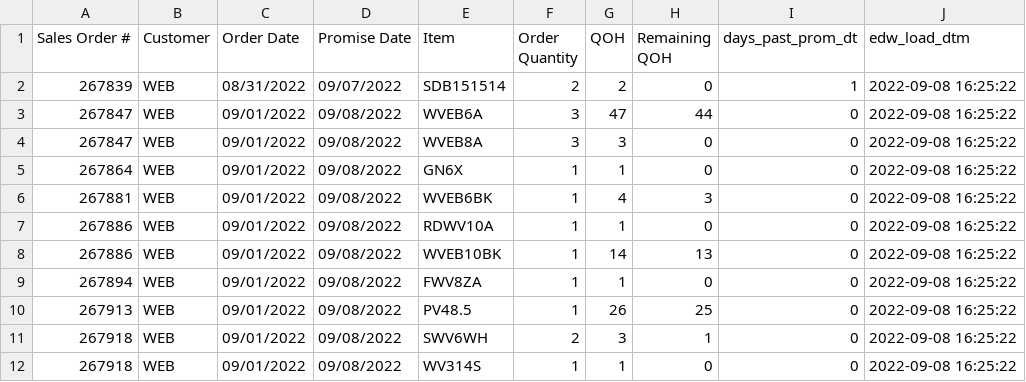
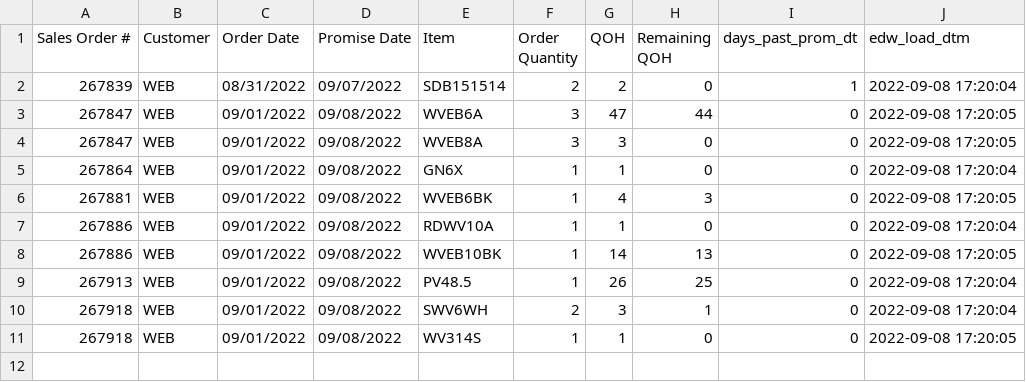
Before and after one commit to famcomfg/pi, a CSV file: out_dso_wrse_qoh_gt0_amaz_web_dtl_dash.csv, drawn as a sheet.

```diff
--- a/out_dso_wrse_qoh_gt0_amaz_web_dtl_dash.csv
+++ b/out_dso_wrse_qoh_gt0_amaz_web_dtl_dash.csv
@@ -1,12 +1,11 @@
 Sales Order #,Customer,Order Date,Promise Date,Item,Order Quantity,QOH,Remaining QOH,days_past_prom_dt,edw_load_dtm
-267839,WEB,08/31/2022,09/07/2022,SDB151514,2,2,0,1,2022-09-08 16:25:22
-267847,WEB,09/01/2022,09/08/2022,WVEB6A,3,47,44,0,2022-09-08 16:25:22
-267847,WEB,09/01/2022,09/08/2022,WVEB8A,3,3,0,0,2022-09-08 16:25:22
-267864,WEB,09/01/2022,09/08/2022,GN6X,1,1,0,0,2022-09-08 16:25:22
-267881,WEB,09/01/2022,09/08/2022,WVEB6BK,1,4,3,0,2022-09-08 16:25:22
-267886,WEB,09/01/2022,09/08/2022,RDWV10A,1,1,0,0,2022-09-08 16:25:22
-267886,WEB,09/01/2022,09/08/2022,WVEB10BK,1,14,13,0,2022-09-08 16:25:22
-267894,WEB,09/01/2022,09/08/2022,FWV8ZA,1,1,0,0,2022-09-08 16:25:22
-267913,WEB,09/01/2022,09/08/2022,PV48.5,1,26,25,0,2022-09-08 16:25:22
-267918,WEB,09/01/2022,09/08/2022,SWV6WH,2,3,1,0,2022-09-08 16:25:22
-267918,WEB,09/01/2022,09/08/2022,WV314S,1,1,0,0,2022-09-08 16:25:22
+267839,WEB,08/31/2022,09/07/2022,SDB151514,2,2,0,1,2022-09-08 17:20:04
+267847,WEB,09/01/2022,09/08/2022,WVEB6A,3,47,44,0,2022-09-08 17:20:05
+267847,WEB,09/01/2022,09/08/2022,WVEB8A,3,3,0,0,2022-09-08 17:20:05
+267864,WEB,09/01/2022,09/08/2022,GN6X,1,1,0,0,2022-09-08 17:20:04
+267881,WEB,09/01/2022,09/08/2022,WVEB6BK,1,4,3,0,2022-09-08 17:20:05
+267886,WEB,09/01/2022,09/08/2022,RDWV10A,1,1,0,0,2022-09-08 17:20:04
+267886,WEB,09/01/2022,09/08/2022,WVEB10BK,1,14,13,0,2022-09-08 17:20:05
+267913,WEB,09/01/2022,09/08/2022,PV48.5,1,26,25,0,2022-09-08 17:20:04
+267918,WEB,09/01/2022,09/08/2022,SWV6WH,2,3,1,0,2022-09-08 17:20:04
+267918,WEB,09/01/2022,09/08/2022,WV314S,1,1,0,0,2022-09-08 17:20:05
```
Also changed, not shown: out_dso_wrse_qoh_gt0_amaz_web_summ_dash.csv, out_dso_wrse_qoh_gt0_dtl_dash.csv.
